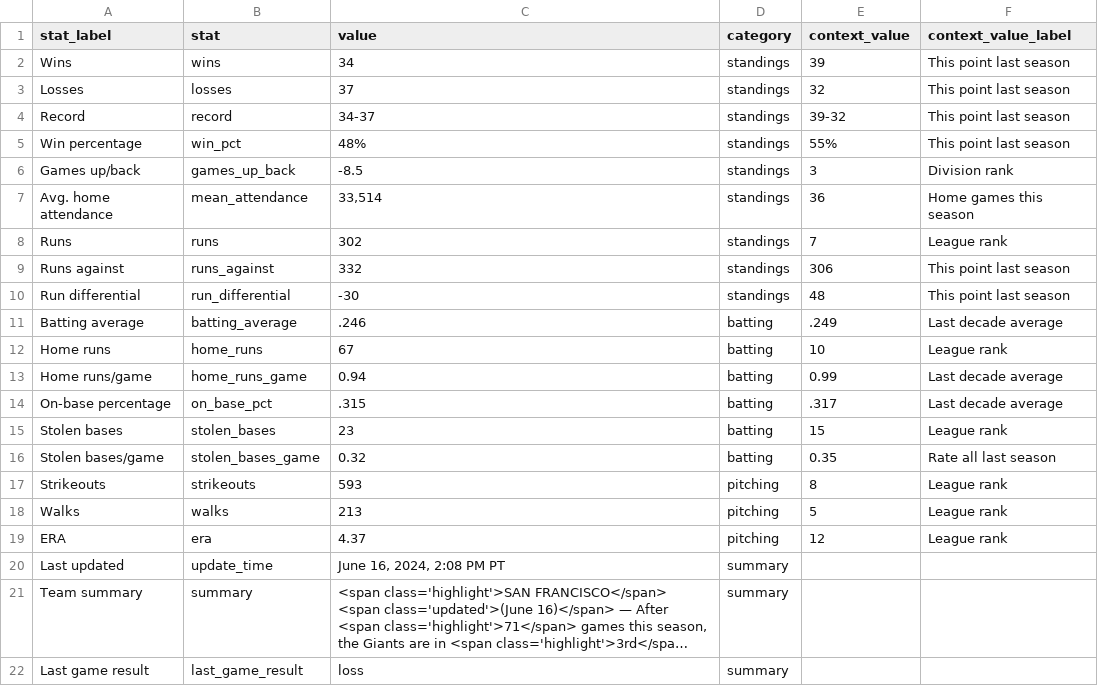
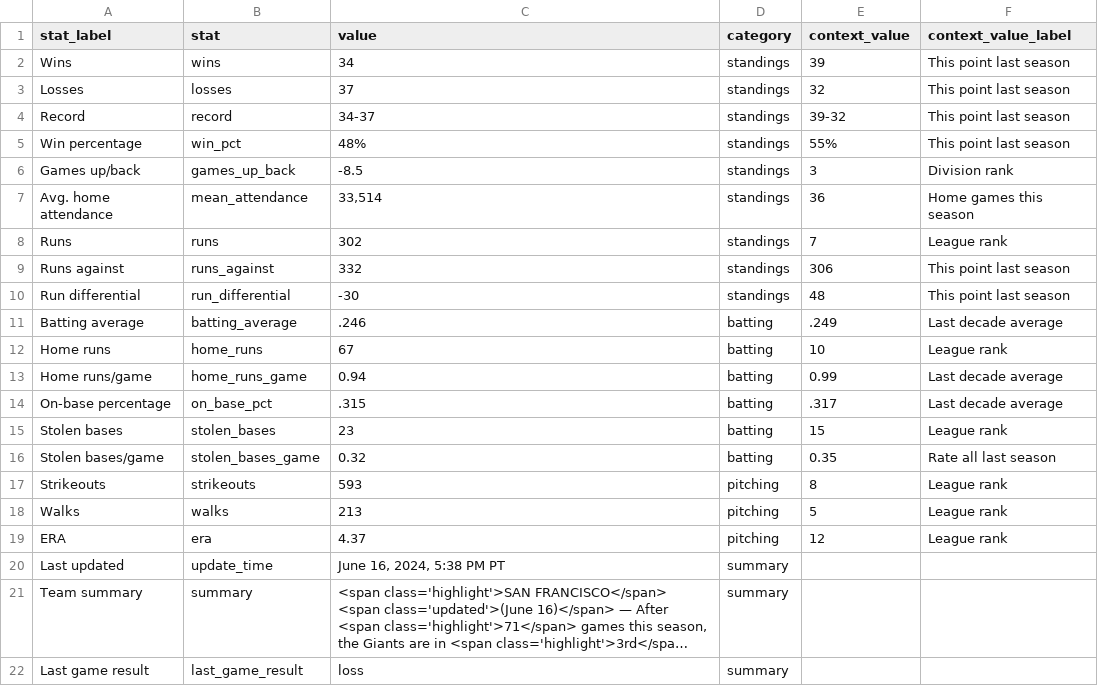
Before and after one commit to wilkens/giants, a CSV file: data/standings/season_summary_latest.csv, drawn as a sheet; long unchanged cells end in …; the diff names each change by its address in the sheet, - before the commit and + after, or states it on an @@ line.

Commit message:
Automated update of Giants data, visuals

```diff
--- a/data/standings/season_summary_latest.csv
+++ b/data/standings/season_summary_latest.csv
-C20 (value): June 16, 2024, 2:08 PM PT
+C20 (value): June 16, 2024, 5:38 PM PT
```
Also changed, not shown: 2 other files.
